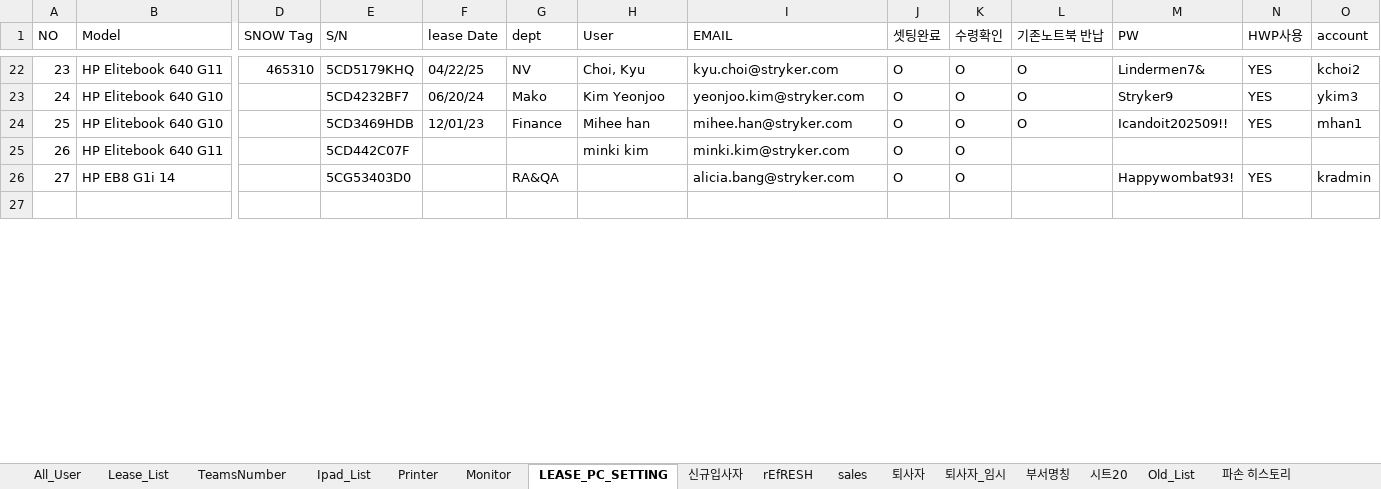
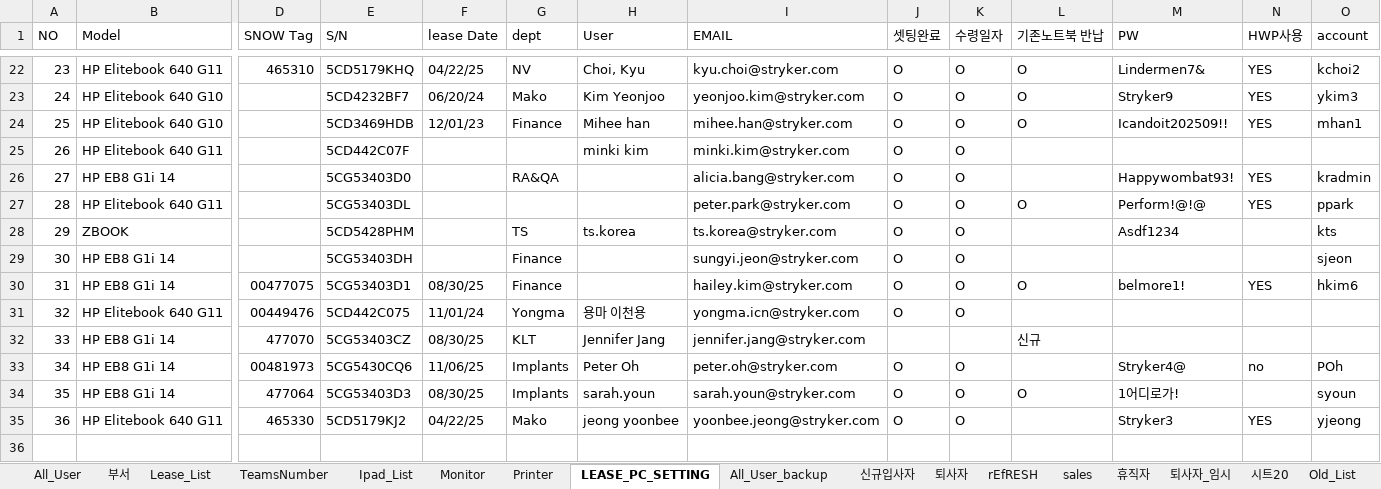
Before and after one commit to gagdoc/asset_info, an Excel workbook: ASSET_INFO.xlsx, sheet LEASE_PC_SETTING, drawn as a sheet; only a part is shown, gaps mark what is left out; values as stored, in another font and other column widths than the file's, no cell formats; charts and pictures and conditional formats not drawn; rows hold the shown columns only; the diff covers the shown part only; the diff names each change by its address in the sheet, - before the commit and + after, or states it on an @@ line.

```diff
--- a/ASSET_INFO.xlsx (sheet LEASE_PC_SETTING)
+++ b/ASSET_INFO.xlsx (sheet LEASE_PC_SETTING)
-sheet tab: 부서명칭
+sheet tab: 부서
+sheet tab: All_User_backup
+sheet tab: 휴직자
@@ sheet tab order changed: All_User | 부서 | Lease_List | TeamsNumber | Ipad_List | Monitor | Printer | LEASE_PC_SETTING | All_User_backup | 신규입사자 | 퇴사자 | rEfRESH | sales | 휴직자 | 퇴사자_임시 | 시트20 | Old_List @@
-K1: 수령확인
+K1: 수령일자
+row 27: 28 | HP Elitebook 640 G11 |  | 5CG53403DL |  |  |  | peter.park@stryker.com | O | O | O | Perform!@!@ | YES | ppark
+row 28: 29 | ZBOOK |  | 5CD5428PHM |  | TS | ts.korea | ts.korea@stryker.com | O | O |  | Asdf1234 |  | kts
+row 29: 30 | HP EB8 G1i 14 |  | 5CG53403DH |  | Finance |  | sungyi.jeon@stryker.com | O | O |  |  |  | sjeon
+row 30: 31 | HP EB8 G1i 14 | 00477075 | 5CG53403D1 | 08/30/25 | Finance |  | hailey.kim@stryker.com | O | O | O | belmore1! | YES | hkim6
+row 31: 32 | HP Elitebook 640 G11 | 00449476 | 5CD442C075 | 11/01/24 | Yongma | 용마 이천용 | yongma.icn@stryker.com | O | O
+row 32: 33 | HP EB8 G1i 14 | 477070 | 5CG53403CZ | 08/30/25 | KLT | Jennifer Jang | jennifer.jang@stryker.com |  |  | 신규
+row 33: 34 | HP EB8 G1i 14 | 00481973 | 5CG5430CQ6 | 11/06/25 | Implants | Peter Oh | peter.oh@stryker.com | O | O |  | Stryker4@ | no | POh
+row 34: 35 | HP EB8 G1i 14 | 477064 | 5CG53403D3 | 08/30/25 | Implants | sarah.youn | sarah.youn@stryker.com | O | O | O | 1어디로가! |  | syoun
+row 35: 36 | HP Elitebook 640 G11 | 465330 | 5CD5179KJ2 | 04/22/25 | Mako | jeong yoonbee | yoonbee.jeong@stryker.com | O | O |  | Stryker3 | YES | yjeong
```
Also changed, not shown: 20 added rows and 1 removed row elsewhere in this sheet, sheet All_User, sheet Lease_List, sheet Printer, sheet Ipad_List, sheet 퇴사자, sheet 신규입사자, 7 more sheets, cell formats, formulas that keep their value, hidden cells, charts or pictures, 8 other files.
